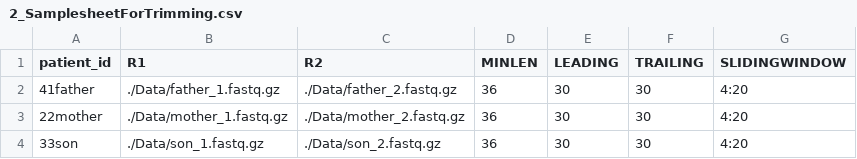
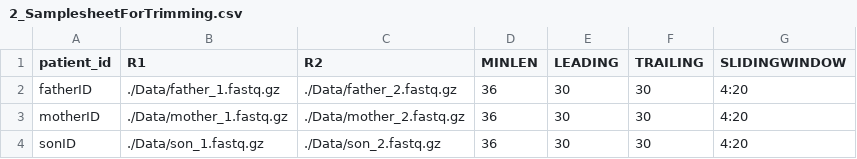
Before and after one commit to othmanResearch/DelMoro, a CSV file: CSVs/2_SamplesheetForTrimming.csv, drawn as a sheet.

```diff
--- a/CSVs/2_SamplesheetForTrimming.csv
+++ b/CSVs/2_SamplesheetForTrimming.csv
@@ -1,4 +1,4 @@
 patient_id,R1,R2,MINLEN,LEADING,TRAILING,SLIDINGWINDOW
-41father,./Data/father_1.fastq.gz,./Data/father_2.fastq.gz,36,30,30,4:20
-22mother,./Data/mother_1.fastq.gz,./Data/mother_2.fastq.gz,36,30,30,4:20
-33son,./Data/son_1.fastq.gz,./Data/son_2.fastq.gz,36,30,30,4:20
+fatherID,./Data/father_1.fastq.gz,./Data/father_2.fastq.gz,36,30,30,4:20
+motherID,./Data/mother_1.fastq.gz,./Data/mother_2.fastq.gz,36,30,30,4:20
+sonID,./Data/son_1.fastq.gz,./Data/son_2.fastq.gz,36,30,30,4:20
```
Also changed, not shown: CSVs/3_samplesheetForAssembly.csv, CSVs/6_samplesheetvcfFiles.csv, 3 other files.
